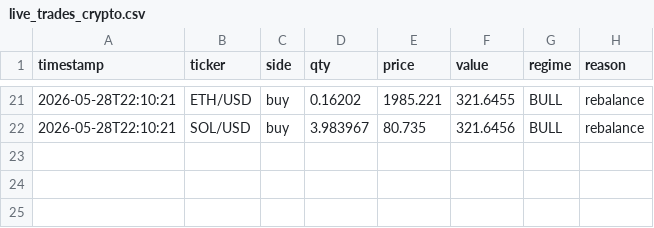
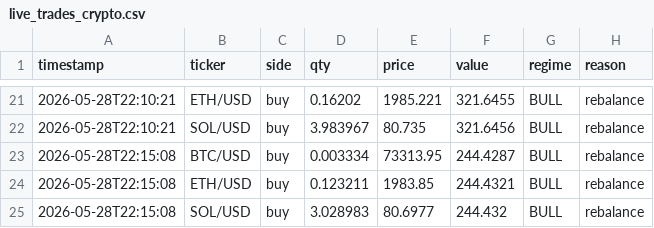
Before and after one commit to khinebo/trading_dashboard, a CSV file: live_trades_crypto.csv, drawn as a sheet; only a part is shown, gaps mark what is left out; the diff names each change by its address in the sheet, - before the commit and + after, or states it on an @@ line.

Commit message:
new trades: Thu 05/28/2026 22:18:51.57

```diff
--- a/live_trades_crypto.csv
+++ b/live_trades_crypto.csv
+row 23: 2026-05-28T22:15:08 | BTC/USD | buy | 0.003334 | 73313.95 | 244.4287 | BULL | rebalance
+row 24: 2026-05-28T22:15:08 | ETH/USD | buy | 0.123211 | 1983.85 | 244.4321 | BULL | rebalance
+row 25: 2026-05-28T22:15:08 | SOL/USD | buy | 3.028983 | 80.6977 | 244.432 | BULL | rebalance
```
Also changed, not shown: live_equity_crypto.csv.
